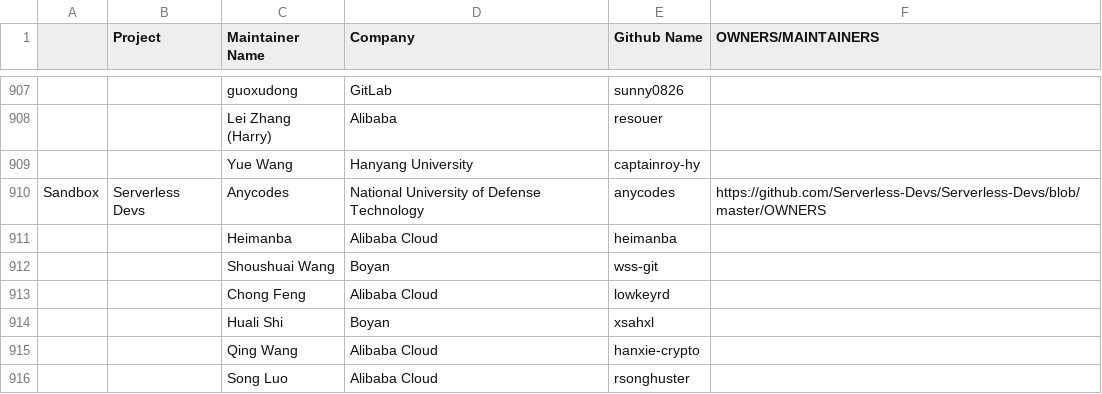
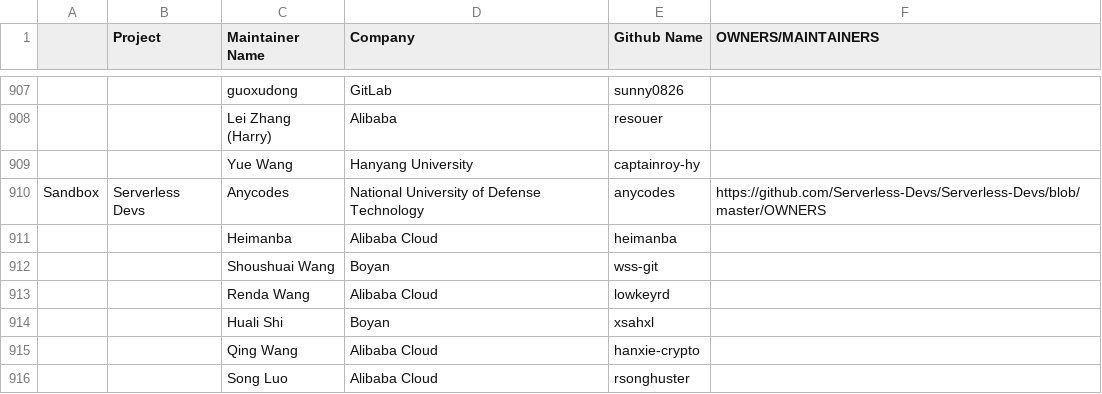
Before and after one commit to cncf/foundation, a CSV file: project-maintainers.csv, drawn as a sheet; only a part is shown, gaps mark what is left out.

Commit message:
update serverless devs
Signed-off-by: Anycodes <service@anycodes.cn>

```diff
--- a/project-maintainers.csv
+++ b/project-maintainers.csv
@@ -912,3 +912,3 @@ Sandbox,Serverless Devs,Anycodes,National University of Defense Technology,anyco
 ,,Shoushuai Wang,Boyan,wss-git,
-,,Chong Feng,Alibaba Cloud,lowkeyrd ,
+,,Renda Wang,Alibaba Cloud,lowkeyrd ,
 ,,Huali Shi,Boyan,xsahxl,
```
